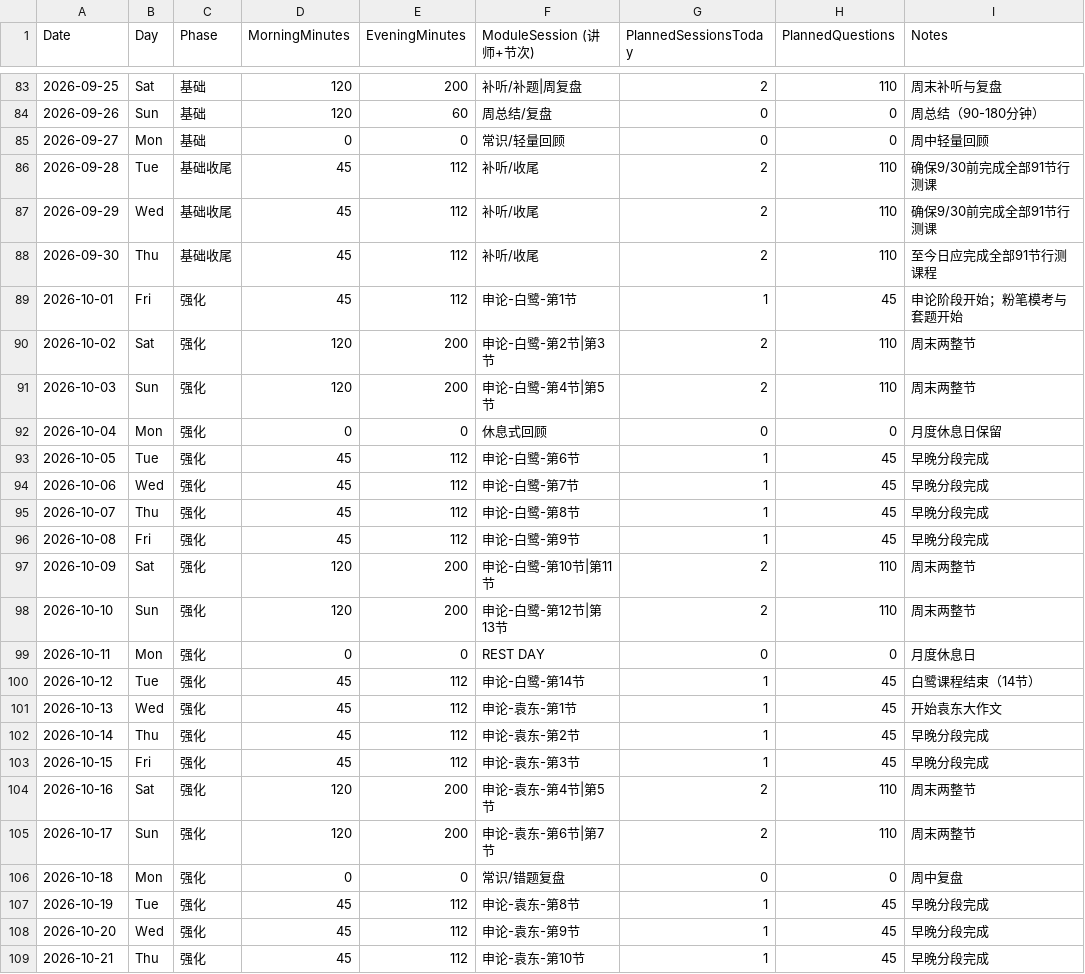
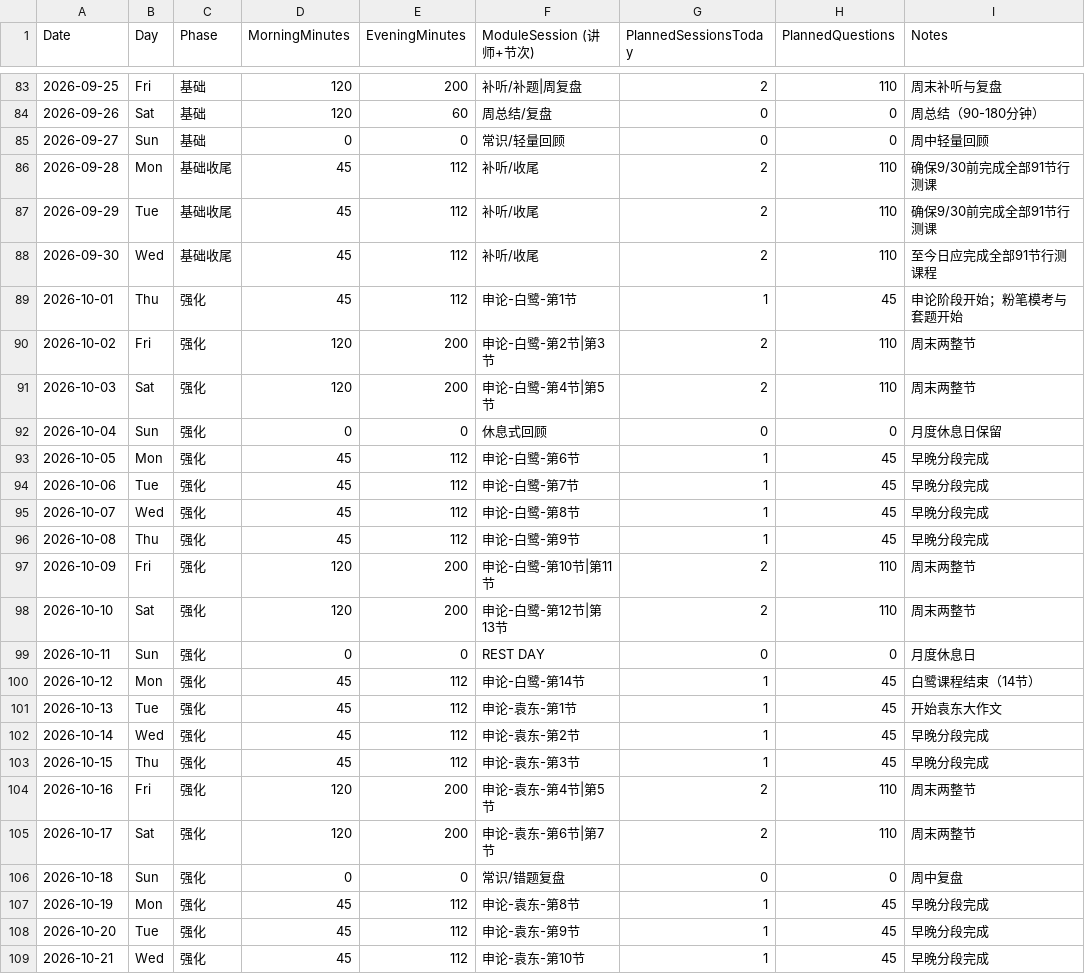
Before and after one commit to zzxy01/plan, a CSV file: daily_plan.csv, drawn as a sheet; only a part is shown, gaps mark what is left out; the diff covers the shown part only.

```diff
--- a/daily_plan.csv
+++ b/daily_plan.csv
@@ -83,27 +83,27 @@ Date,Day,Phase,MorningMinutes,EveningMinutes,ModuleSession (讲师+节次),Plann
-2026-09-25,Sat,基础,120,200,补听/补题|周复盘,2,110,周末补听与复盘
-2026-09-26,Sun,基础,120,60,周总结/复盘,0,0,周总结（90-180分钟）
-2026-09-27,Mon,基础,0,0,常识/轻量回顾,0,0,周中轻量回顾
-2026-09-28,Tue,基础收尾,45,112,补听/收尾,2,110,确保9/30前完成全部91节行测课
-2026-09-29,Wed,基础收尾,45,112,补听/收尾,2,110,确保9/30前完成全部91节行测课
-2026-09-30,Thu,基础收尾,45,112,补听/收尾,2,110,至今日应完成全部91节行测课程
-2026-10-01,Fri,强化,45,112,申论-白鹭-第1节,1,45,申论阶段开始；粉笔模考与套题开始
-2026-10-02,Sat,强化,120,200,申论-白鹭-第2节|第3节,2,110,周末两整节
-2026-10-03,Sun,强化,120,200,申论-白鹭-第4节|第5节,2,110,周末两整节
-2026-10-04,Mon,强化,0,0,休息式回顾,0,0,月度休息日保留
-2026-10-05,Tue,强化,45,112,申论-白鹭-第6节,1,45,早晚分段完成
-2026-10-06,Wed,强化,45,112,申论-白鹭-第7节,1,45,早晚分段完成
-2026-10-07,Thu,强化,45,112,申论-白鹭-第8节,1,45,早晚分段完成
-2026-10-08,Fri,强化,45,112,申论-白鹭-第9节,1,45,早晚分段完成
-2026-10-09,Sat,强化,120,200,申论-白鹭-第10节|第11节,2,110,周末两整节
-2026-10-10,Sun,强化,120,200,申论-白鹭-第12节|第13节,2,110,周末两整节
-2026-10-11,Mon,强化,0,0,REST DAY,0,0,月度休息日
-2026-10-12,Tue,强化,45,112,申论-白鹭-第14节,1,45,白鹭课程结束（14节）
-2026-10-13,Wed,强化,45,112,申论-袁东-第1节,1,45,开始袁东大作文
-2026-10-14,Thu,强化,45,112,申论-袁东-第2节,1,45,早晚分段完成
-2026-10-15,Fri,强化,45,112,申论-袁东-第3节,1,45,早晚分段完成
-2026-10-16,Sat,强化,120,200,申论-袁东-第4节|第5节,2,110,周末两整节
-2026-10-17,Sun,强化,120,200,申论-袁东-第6节|第7节,2,110,周末两整节
-2026-10-18,Mon,强化,0,0,常识/错题复盘,0,0,周中复盘
-2026-10-19,Tue,强化,45,112,申论-袁东-第8节,1,45,早晚分段完成
-2026-10-20,Wed,强化,45,112,申论-袁东-第9节,1,45,早晚分段完成
-2026-10-21,Thu,强化,45,112,申论-袁东-第10节,1,45,早晚分段完成
+2026-09-25,Fri,基础,120,200,补听/补题|周复盘,2,110,周末补听与复盘
+2026-09-26,Sat,基础,120,60,周总结/复盘,0,0,周总结（90-180分钟）
+2026-09-27,Sun,基础,0,0,常识/轻量回顾,0,0,周中轻量回顾
+2026-09-28,Mon,基础收尾,45,112,补听/收尾,2,110,确保9/30前完成全部91节行测课
+2026-09-29,Tue,基础收尾,45,112,补听/收尾,2,110,确保9/30前完成全部91节行测课
+2026-09-30,Wed,基础收尾,45,112,补听/收尾,2,110,至今日应完成全部91节行测课程
+2026-10-01,Thu,强化,45,112,申论-白鹭-第1节,1,45,申论阶段开始；粉笔模考与套题开始
+2026-10-02,Fri,强化,120,200,申论-白鹭-第2节|第3节,2,110,周末两整节
+2026-10-03,Sat,强化,120,200,申论-白鹭-第4节|第5节,2,110,周末两整节
+2026-10-04,Sun,强化,0,0,休息式回顾,0,0,月度休息日保留
+2026-10-05,Mon,强化,45,112,申论-白鹭-第6节,1,45,早晚分段完成
+2026-10-06,Tue,强化,45,112,申论-白鹭-第7节,1,45,早晚分段完成
+2026-10-07,Wed,强化,45,112,申论-白鹭-第8节,1,45,早晚分段完成
+2026-10-08,Thu,强化,45,112,申论-白鹭-第9节,1,45,早晚分段完成
+2026-10-09,Fri,强化,120,200,申论-白鹭-第10节|第11节,2,110,周末两整节
+2026-10-10,Sat,强化,120,200,申论-白鹭-第12节|第13节,2,110,周末两整节
+2026-10-11,Sun,强化,0,0,REST DAY,0,0,月度休息日
+2026-10-12,Mon,强化,45,112,申论-白鹭-第14节,1,45,白鹭课程结束（14节）
+2026-10-13,Tue,强化,45,112,申论-袁东-第1节,1,45,开始袁东大作文
+2026-10-14,Wed,强化,45,112,申论-袁东-第2节,1,45,早晚分段完成
+2026-10-15,Thu,强化,45,112,申论-袁东-第3节,1,45,早晚分段完成
+2026-10-16,Fri,强化,120,200,申论-袁东-第4节|第5节,2,110,周末两整节
+2026-10-17,Sat,强化,120,200,申论-袁东-第6节|第7节,2,110,周末两整节
+2026-10-18,Sun,强化,0,0,常识/错题复盘,0,0,周中复盘
+2026-10-19,Mon,强化,45,112,申论-袁东-第8节,1,45,早晚分段完成
+2026-10-20,Tue,强化,45,112,申论-袁东-第9节,1,45,早晚分段完成
+2026-10-21,Wed,强化,45,112,申论-袁东-第10节,1,45,早晚分段完成
```
Also changed, not shown: 124 edited cells elsewhere in this file.
